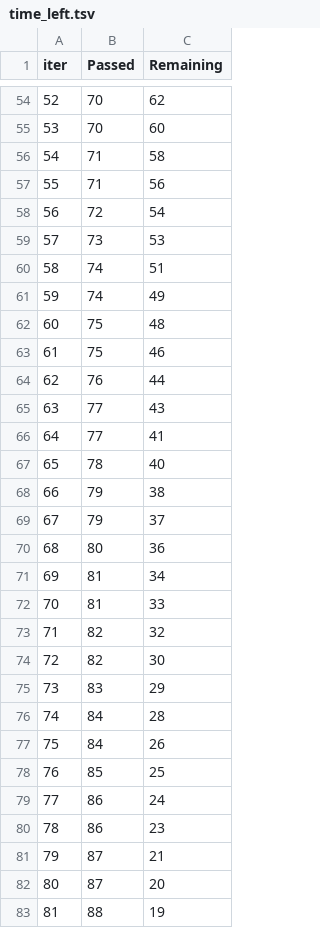
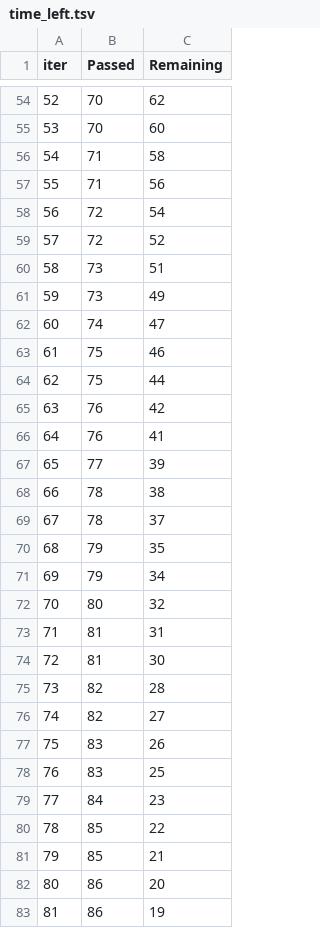
Before and after one commit to amangupta-pixel/mlprojects, a TSV file: catboost_info/time_left.tsv, drawn as a sheet; only a part is shown, gaps mark what is left out; the diff covers the shown part only.

```diff
--- a/catboost_info/time_left.tsv
+++ b/catboost_info/time_left.tsv
@@ -58,26 +58,26 @@ iter	Passed	Remaining
 56	72	54
-57	73	53
-58	74	51
-59	74	49
-60	75	48
+57	72	52
+58	73	51
+59	73	49
+60	74	47
 61	75	46
-62	76	44
-63	77	43
-64	77	41
-65	78	40
-66	79	38
-67	79	37
-68	80	36
-69	81	34
-70	81	33
-71	82	32
-72	82	30
-73	83	29
-74	84	28
-75	84	26
-76	85	25
-77	86	24
-78	86	23
-79	87	21
-80	87	20
-81	88	19
+62	75	44
+63	76	42
+64	76	41
+65	77	39
+66	78	38
+67	78	37
+68	79	35
+69	79	34
+70	80	32
+71	81	31
+72	81	30
+73	82	28
+74	82	27
+75	83	26
+76	83	25
+77	84	23
+78	85	22
+79	85	21
+80	86	20
+81	86	19
```
Also changed, not shown: 117 edited cells elsewhere in this file, 8 other files.
